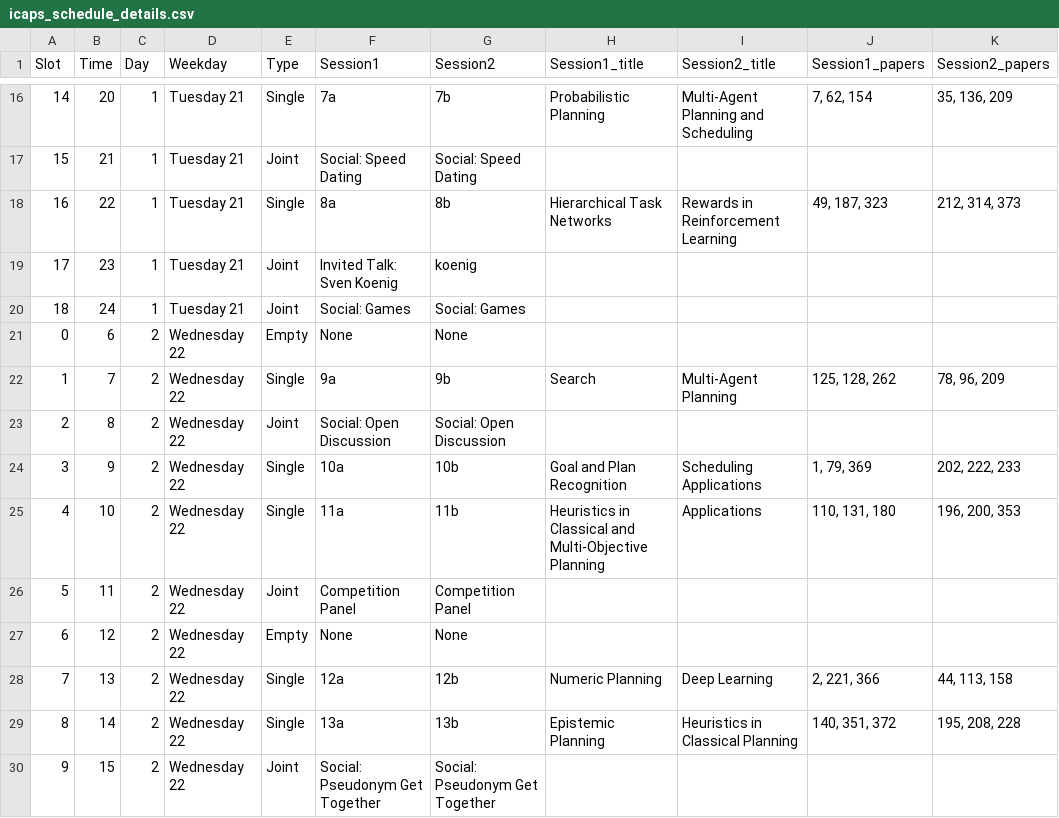
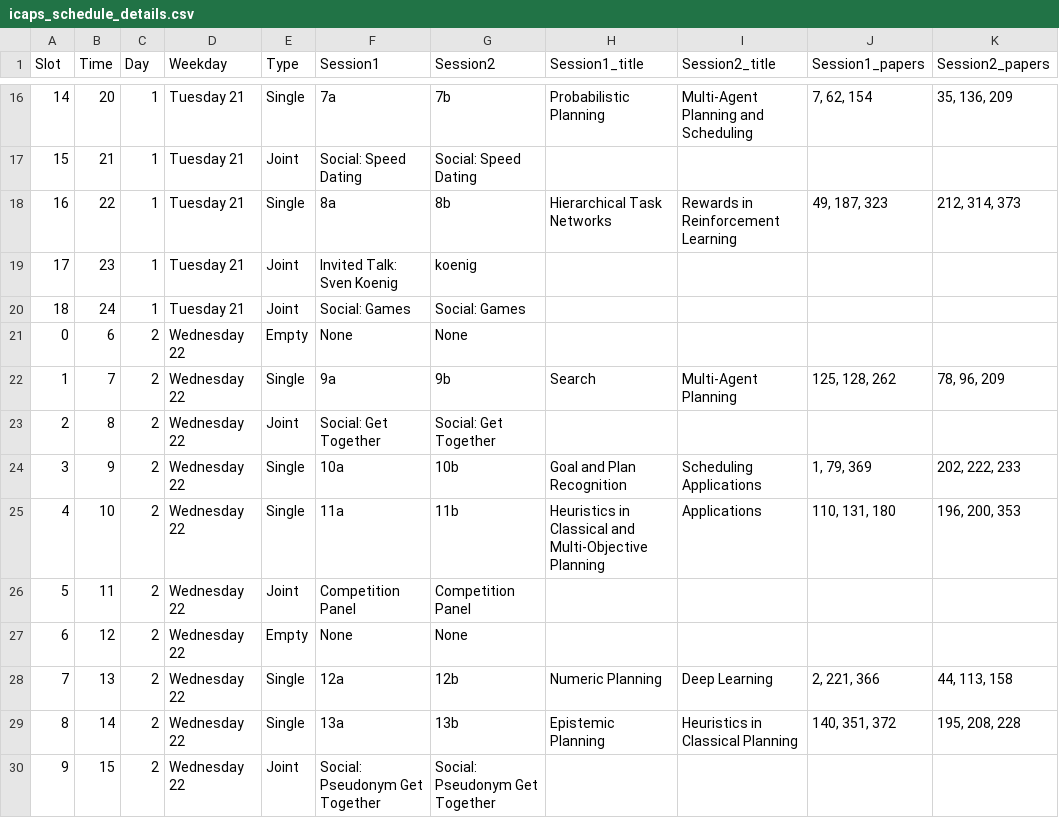
Before and after one commit to icaps2022/icaps2022.github.io, a CSV file: utils/schedule-data/icaps_schedule_details.csv, drawn as a sheet; only a part is shown, gaps mark what is left out.

Commit message:
Session change.

```diff
--- a/utils/schedule-data/icaps_schedule_details.csv
+++ b/utils/schedule-data/icaps_schedule_details.csv
@@ -22,3 +22,3 @@ Slot,Time,Day,Weekday,Type,Session1,Session2,Session1_title,Session2_title,Sessi
 1,7,2,Wednesday 22,Single,9a,9b,Search,Multi-Agent Planning,"125, 128, 262","78, 96, 209"
-2,8,2,Wednesday 22,Joint,Social: Open Discussion,Social: Open Discussion,,,,
+2,8,2,Wednesday 22,Joint,Social: Get Together,Social: Get Together,,,,
 3,9,2,Wednesday 22,Single,10a,10b,Goal and Plan Recognition,Scheduling Applications,"1, 79, 369","202, 222, 233"
```
Also changed, not shown: 2 other files.
